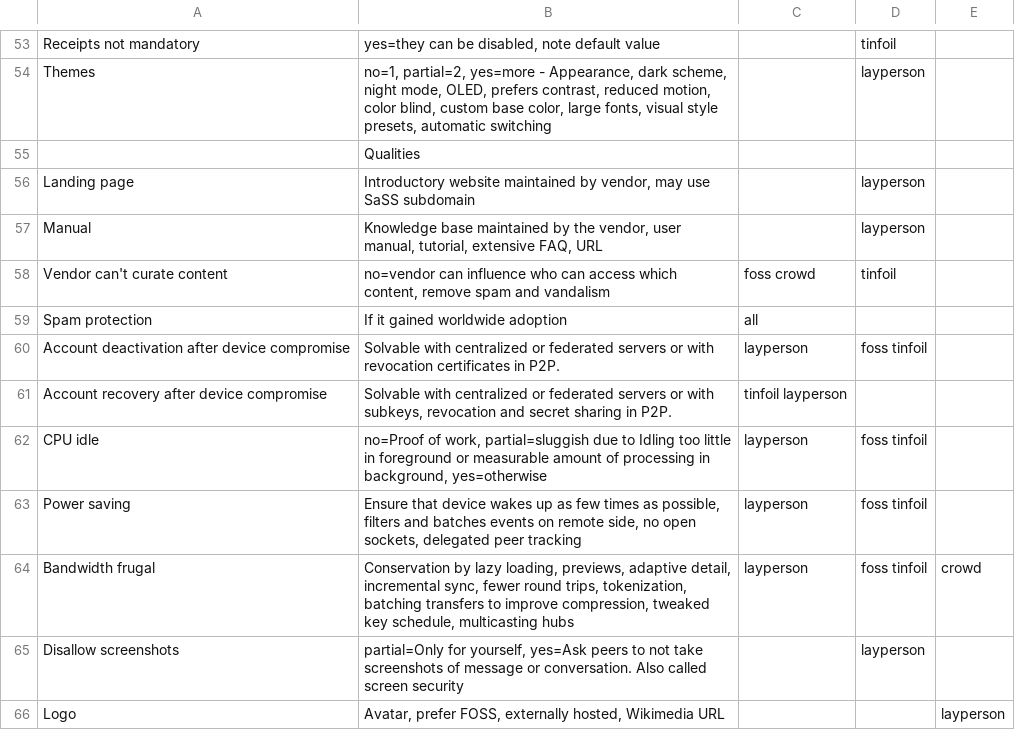
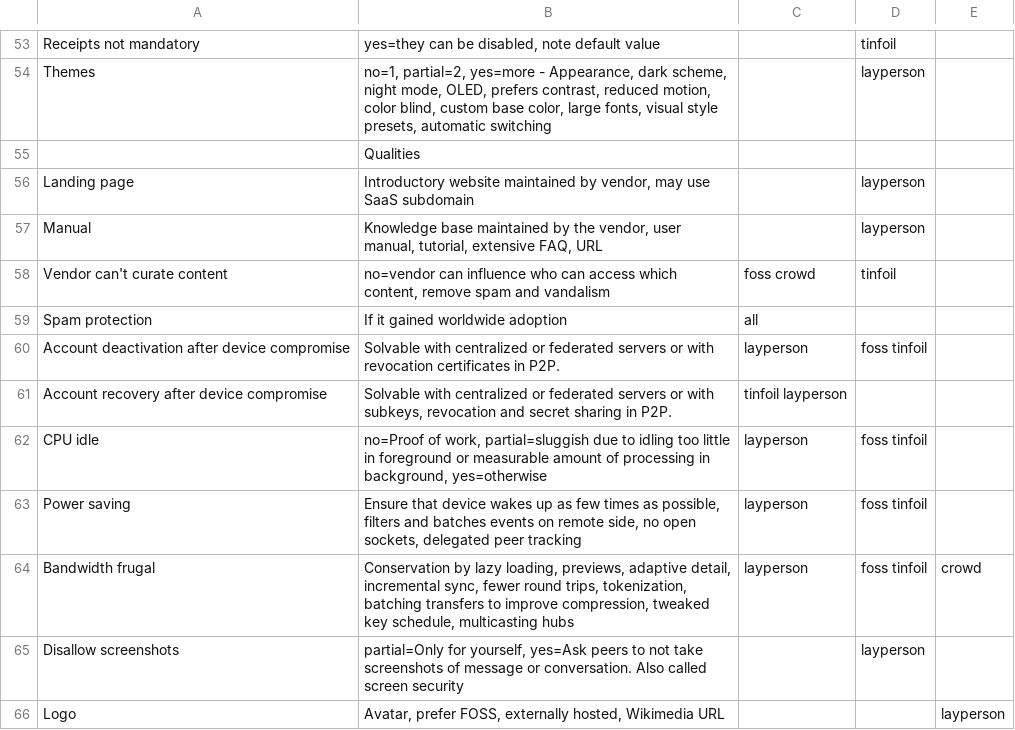
Before and after one commit to bkil/secuchart, a CSV file: data/_properties.csv, drawn as a sheet; only a part is shown, gaps mark what is left out.

Commit message:
data/_properties,aTalk: typo SaaS

```diff
--- a/data/_properties.csv
+++ b/data/_properties.csv
@@ -55,3 +55,3 @@ Themes;no=1, partial=2, yes=more - Appearance, dark scheme, night mode, OLED, pr
 ;Qualities;;;
-Landing page;Introductory website maintained by vendor, may use SaSS subdomain;;layperson;
+Landing page;Introductory website maintained by vendor, may use SaaS subdomain;;layperson;
 Manual;Knowledge base maintained by the vendor, user manual, tutorial, extensive FAQ, URL;;layperson;
@@ -61,3 +61,3 @@ Account deactivation after device compromise;Solvable with centralized or federa
 Account recovery after device compromise;Solvable with centralized or federated servers or with subkeys, revocation and secret sharing in P2P.;tinfoil layperson;;
-CPU idle;no=Proof of work, partial=sluggish due to Idling too little in foreground or measurable amount of processing in background, yes=otherwise;layperson;foss tinfoil;
+CPU idle;no=Proof of work, partial=sluggish due to idling too little in foreground or measurable amount of processing in background, yes=otherwise;layperson;foss tinfoil;
 Power saving;Ensure that device wakes up as few times as possible, filters and batches events on remote side, no open sockets, delegated peer tracking;layperson;foss tinfoil;
```
Also changed, not shown: data/aTalk.csv.
